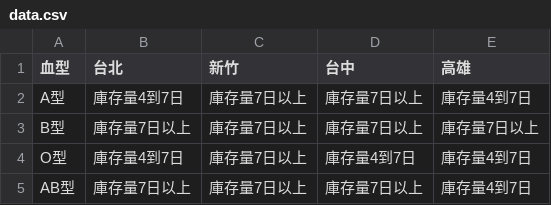
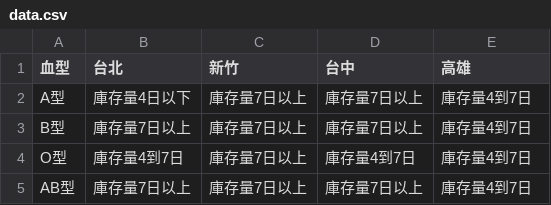
Before and after one commit to cccntu/blood-taiwan, a CSV file: data.csv, drawn as a sheet.

```diff
--- a/data.csv
+++ b/data.csv
@@ -1,4 +1,4 @@
 血型,台北,新竹,台中,高雄
-A型,庫存量4到7日,庫存量7日以上,庫存量7日以上,庫存量4到7日
-B型,庫存量7日以上,庫存量7日以上,庫存量7日以上,庫存量7日以上
+A型,庫存量4日以下,庫存量7日以上,庫存量7日以上,庫存量4到7日
+B型,庫存量7日以上,庫存量7日以上,庫存量7日以上,庫存量4到7日
 O型,庫存量4到7日,庫存量7日以上,庫存量4到7日,庫存量4到7日
```
Also changed, not shown: 2 other files.
